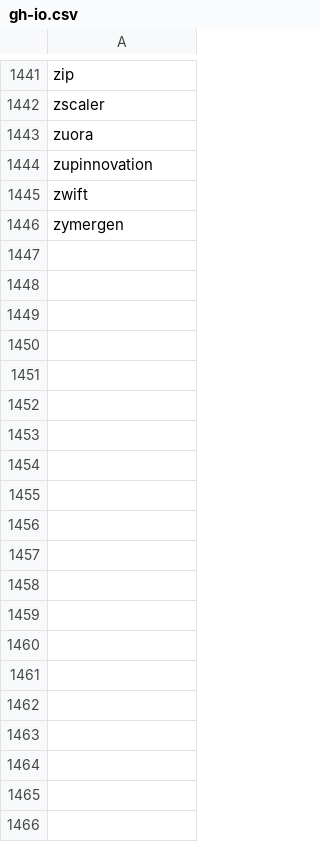
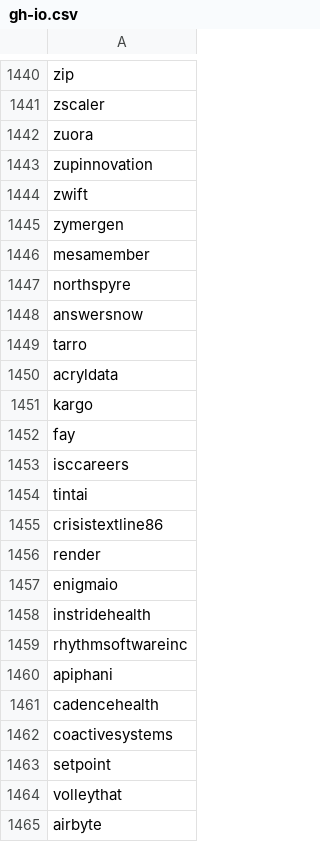
Before and after one commit to ritvikneu/job-boards, a CSV file: app/companies/greenhouse/gh-io.csv, drawn as a sheet; only a part is shown, gaps mark what is left out; the diff covers the shown part only; the diff names each change by its address in the sheet, - before the commit and + after, or states it on an @@ line.

```diff
--- a/app/companies/greenhouse/gh-io.csv
+++ b/app/companies/greenhouse/gh-io.csv
+row 1446: mesamember
+row 1447: northspyre
+row 1448: answersnow
+row 1449: tarro
+row 1450: acryldata
+row 1451: kargo
+row 1452: fay
+row 1453: isccareers
+row 1454: tintai
+row 1455: crisistextline86
+row 1456: render
+row 1457: enigmaio
+row 1458: instridehealth
+row 1459: rhythmsoftwareinc
+row 1460: apiphani
+row 1461: cadencehealth
+row 1462: coactivesystems
+row 1463: setpoint
+row 1464: volleythat
+row 1465: airbyte
```
Also changed, not shown: 14 added rows and 1 removed row elsewhere in this file, app/companies/greenhouse/gh-embed.csv, app/companies/lever/lever.csv, 25 other files.
